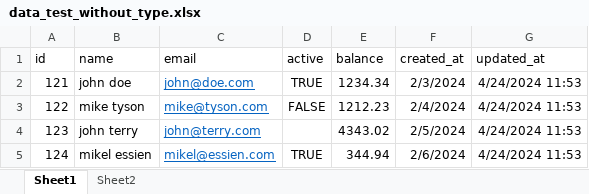
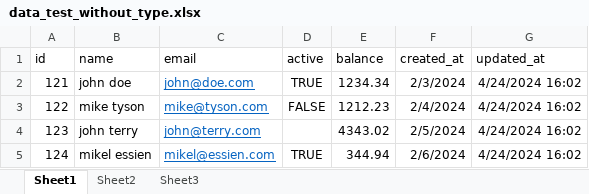
Before and after one commit to tominh/data-test, an Excel workbook: data_test_without_type.xlsx, sheet Sheet1, drawn as a sheet; values as stored, in another font and other column widths than the file's, no borders; the diff names each change by its address in the sheet, - before the commit and + after, or states it on an @@ line.

Commit message:
add sheet 3

```diff
--- a/data_test_without_type.xlsx (sheet Sheet1)
+++ b/data_test_without_type.xlsx (sheet Sheet1)
+sheet tab: Sheet3
-G2:G5 (updated_at): 4/24/2024 11:53
+G2:G5 (updated_at): 4/24/2024 16:02
```
